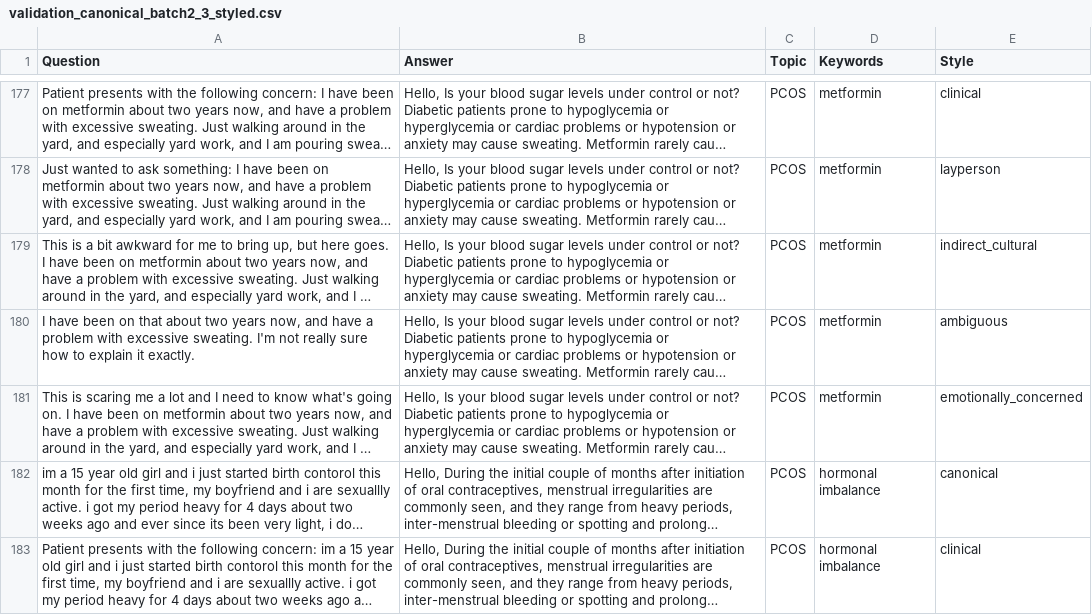
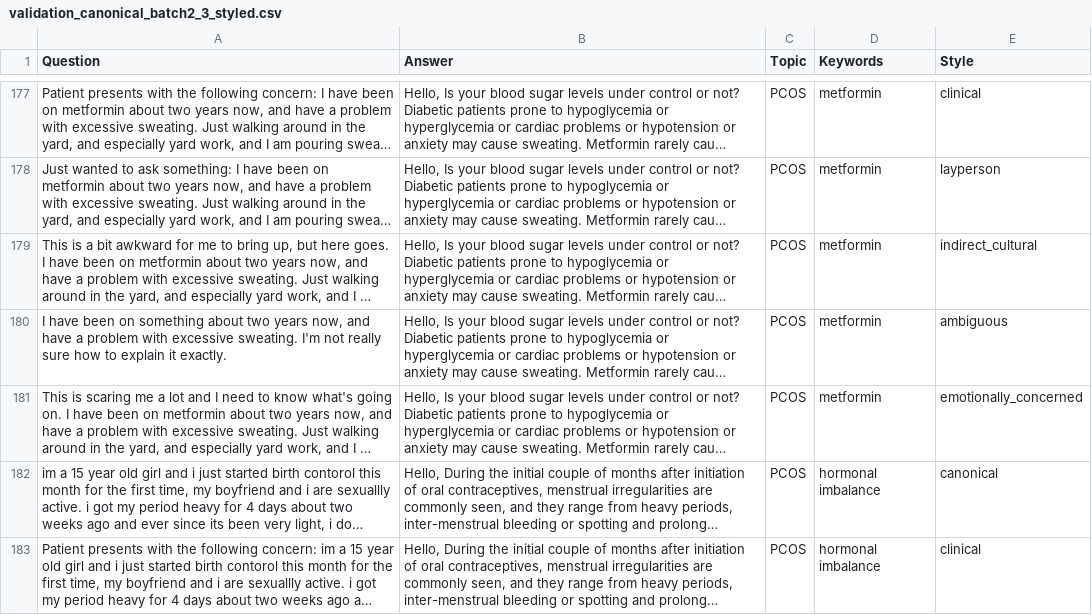
Before and after one commit to Mazen-Bahgat/HerHealthGPT, a CSV file: Used_Datasets/Consolidated_Datasets/200_Seed_Dataset/validation_canonical_batch2_3_styled.csv, drawn as a sheet; only a part is shown, gaps mark what is left out; long unchanged cells end in …; the diff covers the shown part only; the diff names each change by its address in the sheet, - before the commit and + after, or states it on an @@ line.

```diff
--- a/Used_Datasets/Consolidated_Datasets/200_Seed_Dataset/validation_canonical_batch2_3_styled.csv
+++ b/Used_Datasets/Consolidated_Datasets/200_Seed_Dataset/validation_canonical_batch2_3_styled.csv
-A180 (Question): …been on that about two…
+A180 (Question): …been on something about two…
```
Also changed, not shown: 28 edited cells elsewhere in this file, 3 other files.
